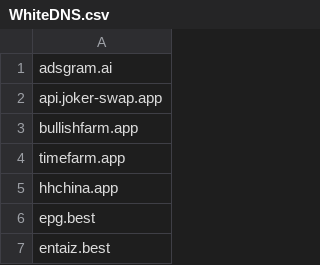
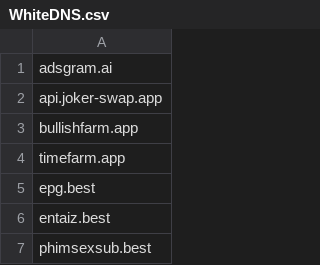
Before and after one commit to DiAn-city/DNSLists, a CSV file: WhiteDNS.csv, drawn as a sheet; only a part is shown; the shorter side is filled out with more unchanged rows.

Commit message:
WhiteDNS.csv xoá `hhchina.app`
Lý do: đổi domain thành hhchina.io

```diff
--- a/WhiteDNS.csv
+++ b/WhiteDNS.csv
@@ -4,3 +4,2 @@ bullishfarm.app
 timefarm.app
-hhchina.app
 epg.best
```
